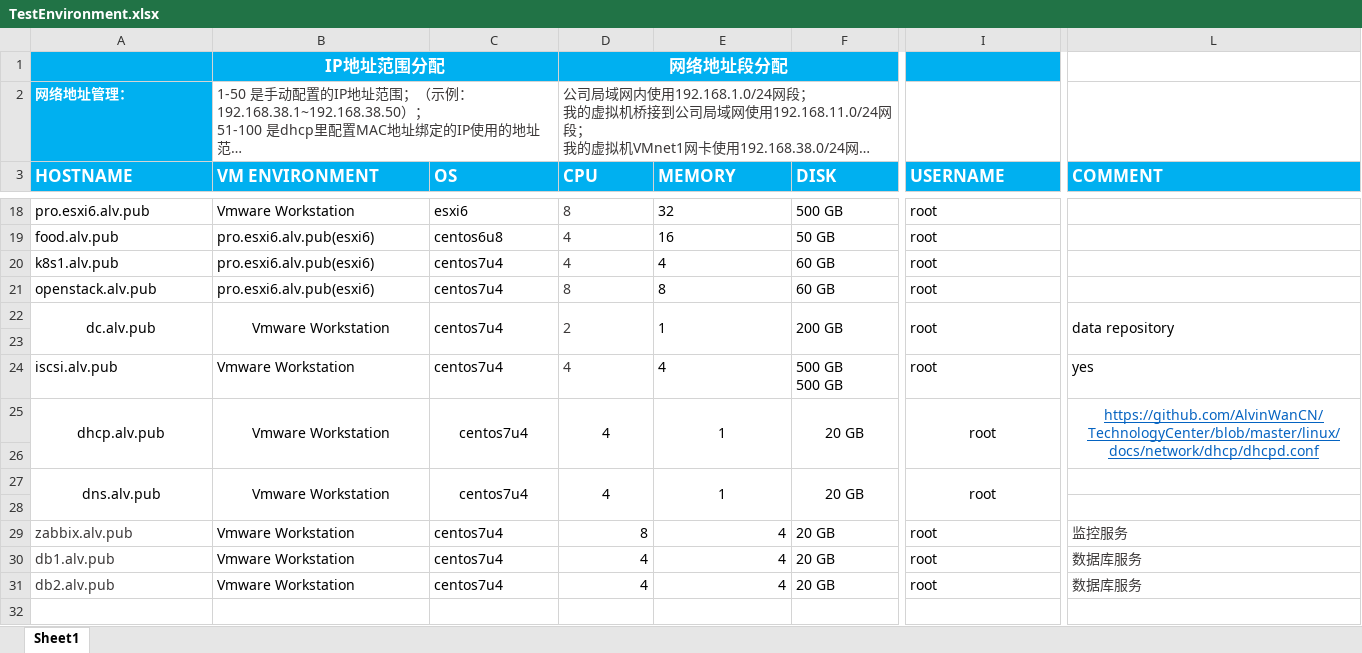
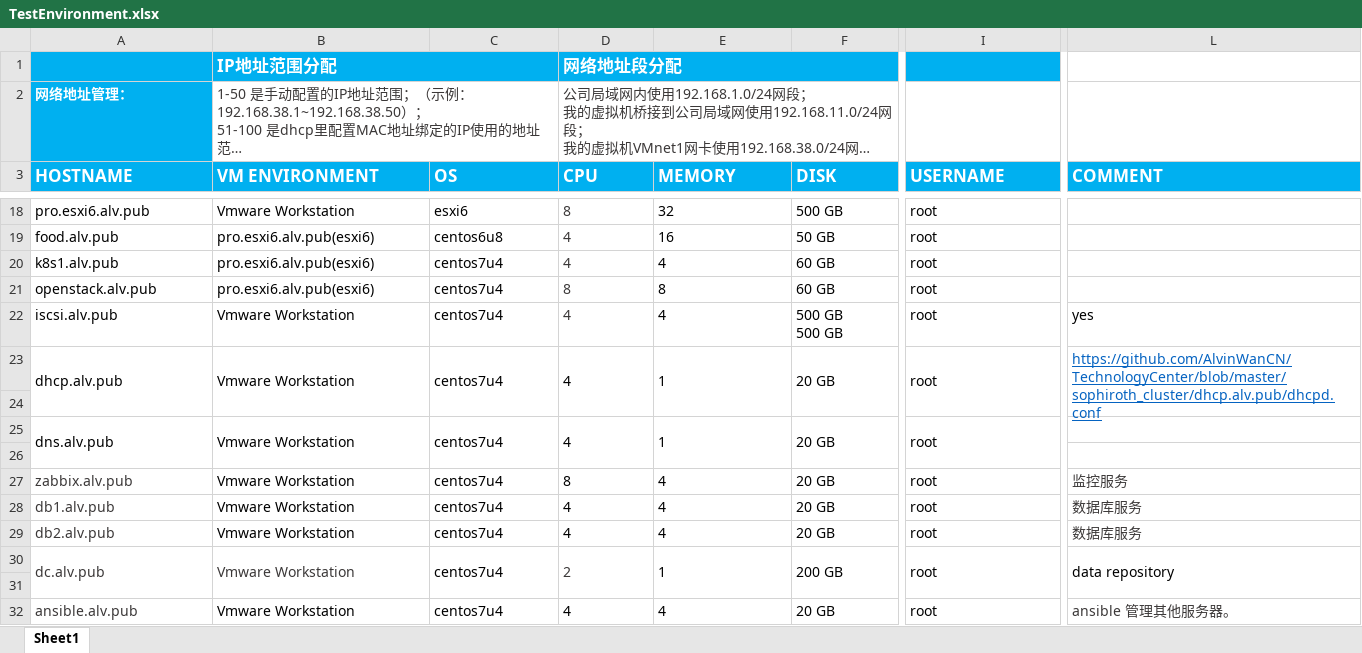
Before and after one commit to SophirothCN/tech-center, an Excel workbook: TestEnvironment.xlsx, sheet Sheet1, drawn as a sheet; only a part is shown, gaps mark what is left out; long unchanged cells end in …; values as stored, in another font and other column widths than the file's, no borders; removed rows and columns are numbered as before the commit, all else as after; rows hold the shown columns only; the diff covers the shown part only; the diff names each change by its address in the sheet, - before the commit and + after, or states it on an @@ line.

```diff
--- a/TestEnvironment.xlsx (sheet Sheet1)
+++ b/TestEnvironment.xlsx (sheet Sheet1)
-B1 alignment: center
+B1 alignment: left
-D1 alignment: center
+D1 alignment: left
-row 22: dc.alv.pub | Vmware Workstation | centos7u4 | 2 | 1 | 200 GB | root | data repository
-row 23: (empty)
-A23:F23 alignment: center
+A23:F23 alignment: left
-I23:L23 alignment: center
+I23:L23 alignment: left
-L23 (COMMENT): https://github.com/AlvinWanCN/TechnologyCenter/blob/master/linux/docs/network/dhcp/dhcpd.conf
+L23 (COMMENT): https://github.com/AlvinWanCN/TechnologyCenter/blob/master/sophiroth_cluster/dhcp.alv.pub/dhcpd.conf
-A25:F25 alignment: center
+A25:F25 alignment: left
-I25 alignment: center
+I25 alignment: left
-D27:E29 alignment: right
+D27:E29 alignment: left
+row 30: dc.alv.pub | Vmware Workstation | centos7u4 | 2 | 1 | 200 GB | root | data repository
+row 31: (empty)
+row 32: ansible.alv.pub | Vmware Workstation | centos7u4 | 4 | 4 | 20 GB | root | ansible 管理其他服务器。
```
Also changed, not shown: cell formats elsewhere in this sheet, 1 other file.
